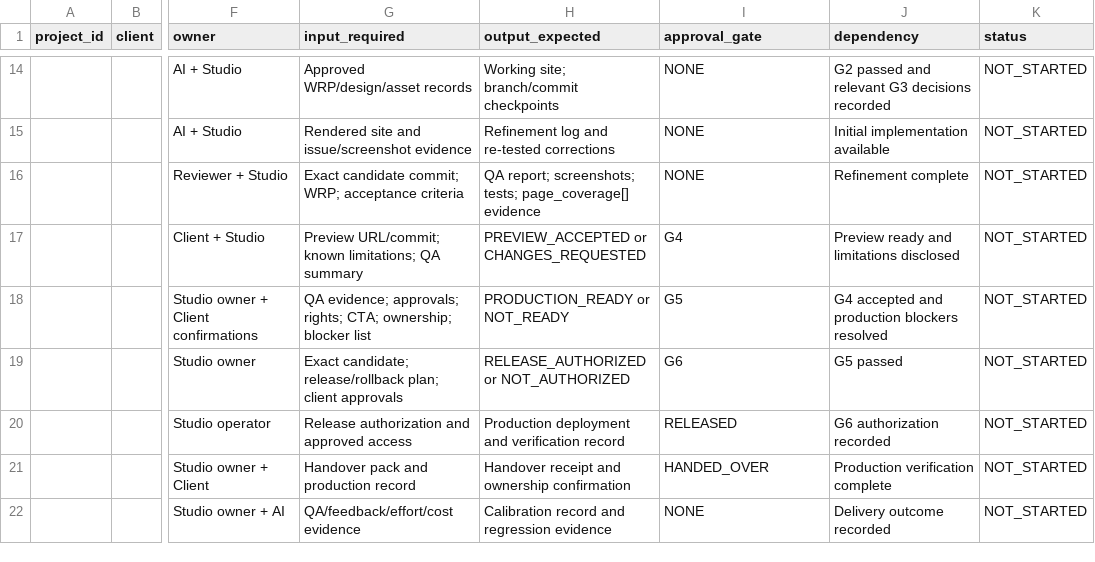
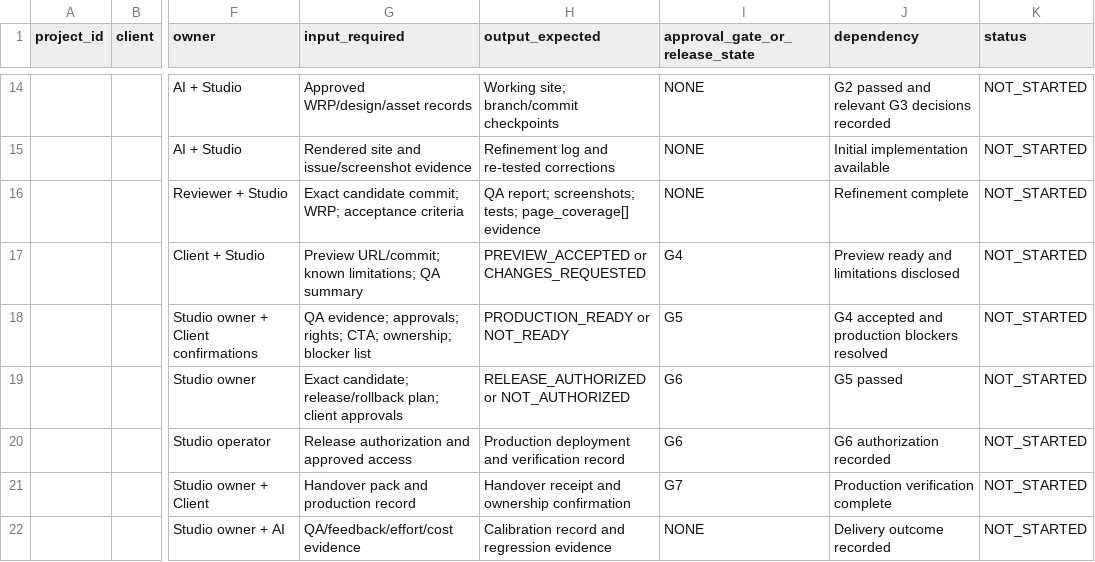
Before and after one commit to kannaryukkei/ai-operated-web-studio, a CSV file: blueprints/starter/template-kit/templates/project-board-template.csv, drawn as a sheet; only a part is shown, gaps mark what is left out; the diff names each change by its address in the sheet, - before the commit and + after, or states it on an @@ line.

Commit message:
docs(template): refine board gate and release-state columns

```diff
--- a/blueprints/starter/template-kit/templates/project-board-template.csv
+++ b/blueprints/starter/template-kit/templates/project-board-template.csv
-I1: approval_gate
+I1: approval_gate_or_release_state
-I20 (approval_gate_or_release_state): RELEASED
+I20 (approval_gate_or_release_state): G6
-I21 (approval_gate_or_release_state): HANDED_OVER
+I21 (approval_gate_or_release_state): G7
```
